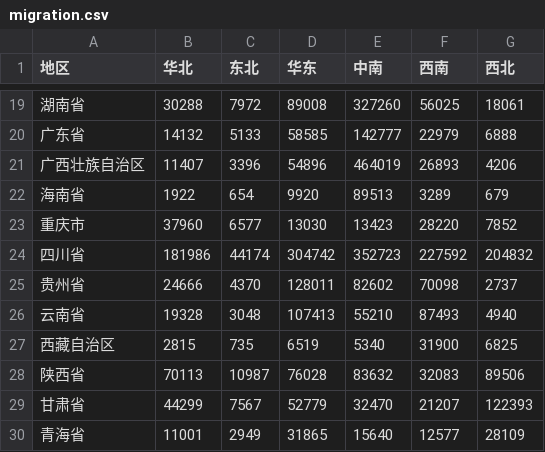
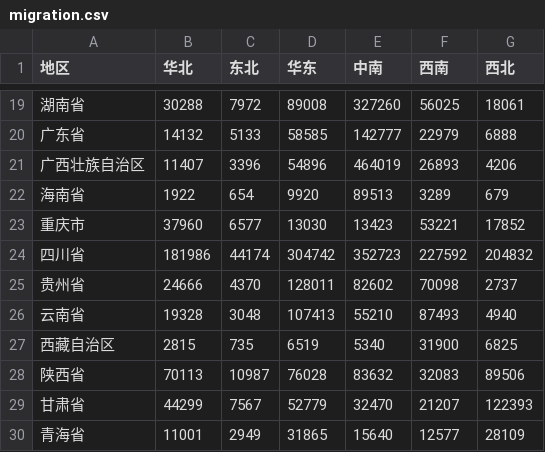
Before and after one commit to Fun-James/populationVisualization, a CSV file: src/assets/migration.csv, drawn as a sheet; only a part is shown, gaps mark what is left out.

```diff
--- a/src/assets/migration.csv
+++ b/src/assets/migration.csv
@@ -22,3 +22,3 @@
 海南省,1922,654,9920,89513,3289,679
-重庆市,37960,6577,13030,13423,28220,7852
+重庆市,37960,6577,13030,13423,53221,17852
 四川省,181986,44174,304742,352723,227592,204832
```
Also changed, not shown: 5 other files.
